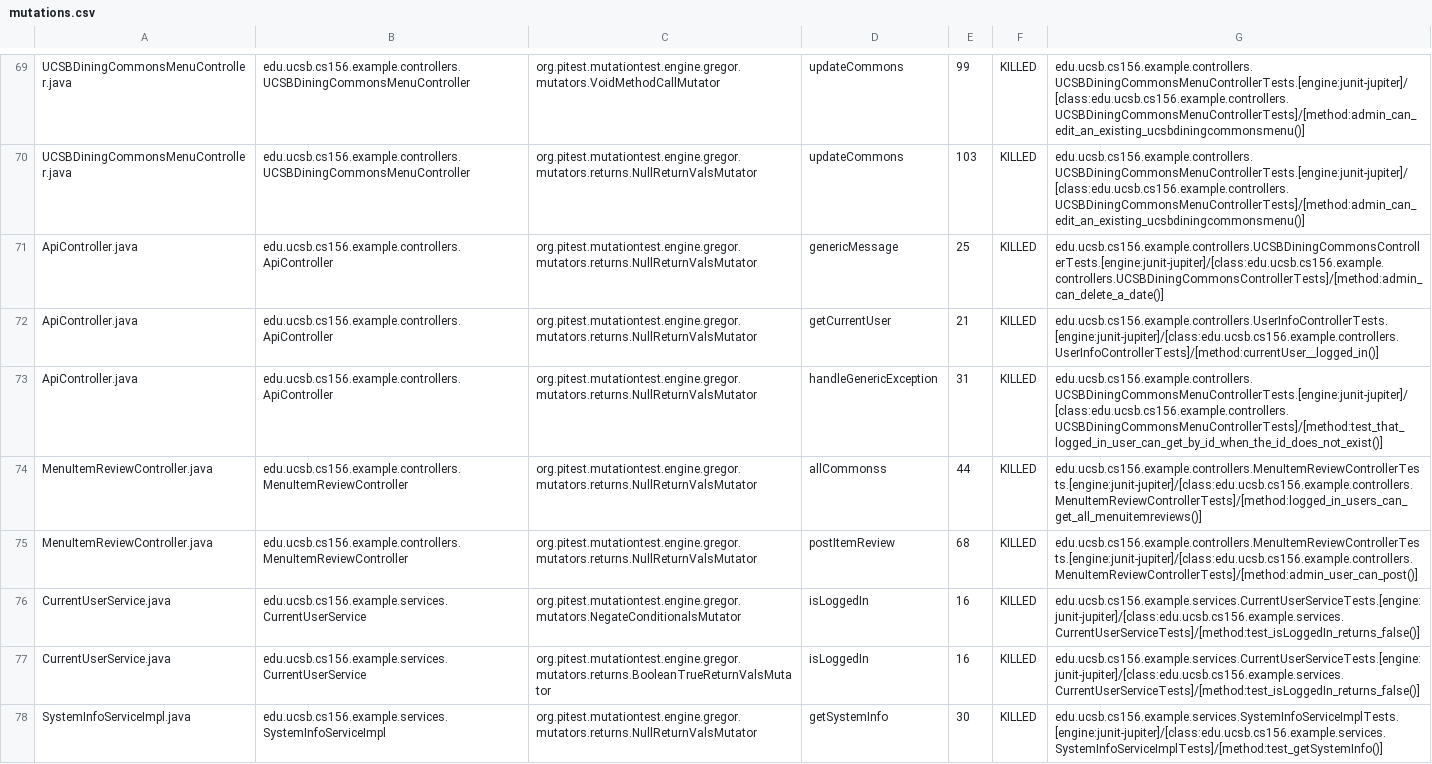
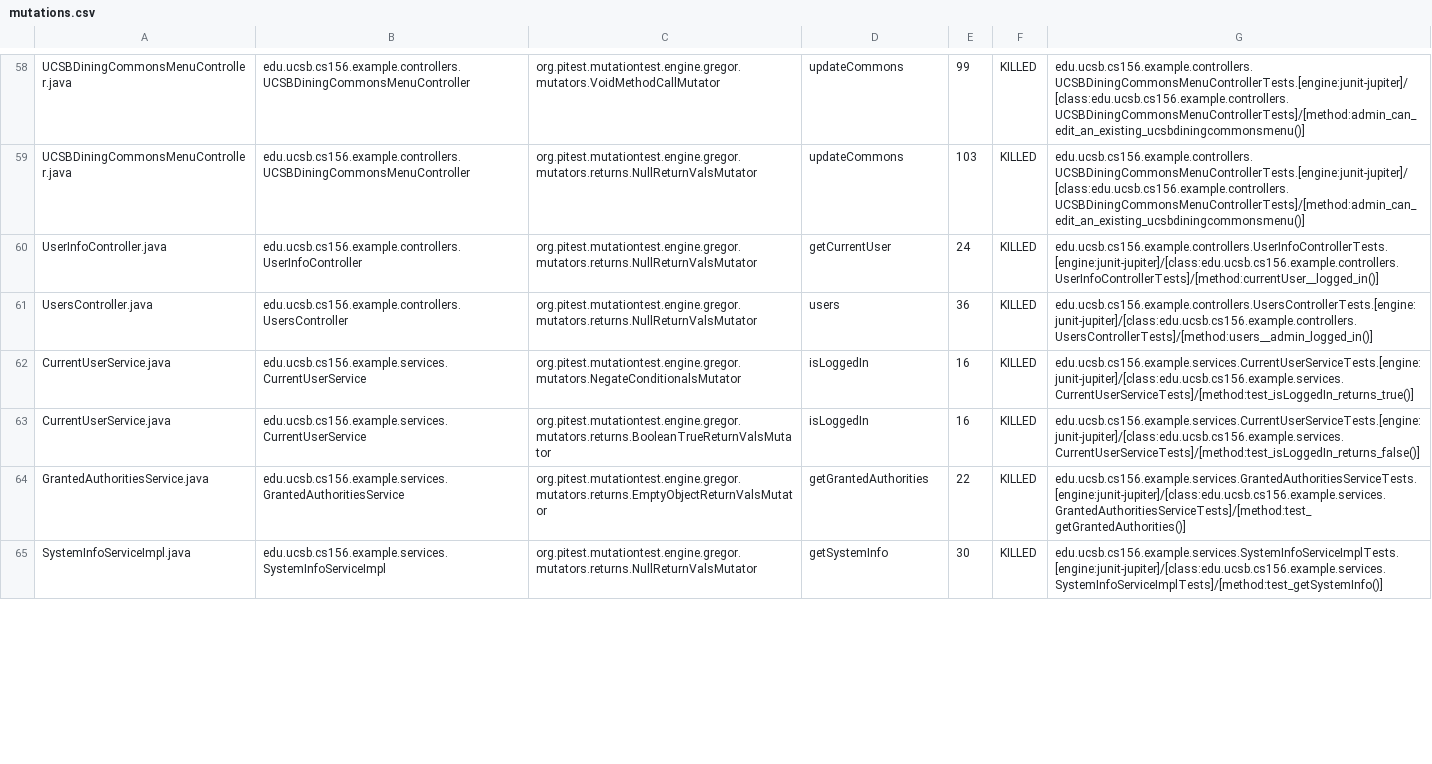
Before and after one commit to ucsb-cs156-m23/team02-m23-10am-3, a CSV file: pitest/mutations.csv, drawn as a sheet; only a part is shown, gaps mark what is left out; the diff covers the shown part only.

Commit message:
Deploying to gh-pages from @ ucsb-cs156-m23/team02-m23-10am-3@e4247ac3b1fdfee85f3b9d1742577f404482c4ed 🚀

```diff
--- a/pitest/mutations.csv
+++ b/pitest/mutations.csv
@@ -70,9 +59,7 @@ UCSBDiningCommonsMenuController.java,edu.ucsb.cs156.example.controllers.UCSBDini
 UCSBDiningCommonsMenuController.java,edu.ucsb.cs156.example.controllers.UCSBDiningCommonsMenuController,org.pitest.mutationtest.engine.gregor.mutators.returns.NullReturnValsMutator,updateCommons,103,KILLED,edu.ucsb.cs156.example.controllers.UCSBDiningCommonsMenuControllerTests.[engine:junit-jupiter]/[class:edu.ucsb.cs156.example.controllers.UCSBDiningCommonsMenuControllerTests]/[method:admin_can_edit_an_existing_ucsbdiningcommonsmenu()]
-ApiController.java,edu.ucsb.cs156.example.controllers.ApiController,org.pitest.mutationtest.engine.gregor.mutators.returns.NullReturnValsMutator,genericMessage,25,KILLED,edu.ucsb.cs156.example.controllers.UCSBDiningCommonsControllerTests.[engine:junit-jupiter]/[class:edu.ucsb.cs156.example.controllers.UCSBDiningCommonsControllerTests]/[method:admin_can_delete_a_date()]
-ApiController.java,edu.ucsb.cs156.example.controllers.ApiController,org.pitest.mutationtest.engine.gregor.mutators.returns.NullReturnValsMutator,getCurrentUser,21,KILLED,edu.ucsb.cs156.example.controllers.UserInfoControllerTests.[engine:junit-jupiter]/[class:edu.ucsb.cs156.example.controllers.UserInfoControllerTests]/[method:currentUser__logged_in()]
-ApiController.java,edu.ucsb.cs156.example.controllers.ApiController,org.pitest.mutationtest.engine.gregor.mutators.returns.NullReturnValsMutator,handleGenericException,31,KILLED,edu.ucsb.cs156.example.controllers.UCSBDiningCommonsMenuControllerTests.[engine:junit-jupiter]/[class:edu.ucsb.cs156.example.controllers.UCSBDiningCommonsMenuControllerTests]/[method:test_that_logged_in_user_can_get_by_id_when_the_id_does_not_exist()]
-MenuItemReviewController.java,edu.ucsb.cs156.example.controllers.MenuItemReviewController,org.pitest.mutationtest.engine.gregor.mutators.returns.NullReturnValsMutator,allCommonss,44,KILLED,edu.ucsb.cs156.example.controllers.MenuItemReviewControllerTests.[engine:junit-jupiter]/[class:edu.ucsb.cs156.example.controllers.MenuItemReviewControllerTests]/[method:logged_in_users_can_get_all_menuitemreviews()]
-MenuItemReviewController.java,edu.ucsb.cs156.example.controllers.MenuItemReviewController,org.pitest.mutationtest.engine.gregor.mutators.returns.NullReturnValsMutator,postItemReview,68,KILLED,edu.ucsb.cs156.example.controllers.MenuItemReviewControllerTests.[engine:junit-jupiter]/[class:edu.ucsb.cs156.example.controllers.MenuItemReviewControllerTests]/[method:admin_user_can_post()]
-CurrentUserService.java,edu.ucsb.cs156.example.services.CurrentUserService,org.pitest.mutationtest.engine.gregor.mutators.NegateConditionalsMutator,isLoggedIn,16,KILLED,edu.ucsb.cs156.example.services.CurrentUserServiceTests.[engine:junit-jupiter]/[class:edu.ucsb.cs156.example.services.CurrentUserServiceTests]/[method:test_isLoggedIn_returns_false()]
+UserInfoController.java,edu.ucsb.cs156.example.controllers.UserInfoController,org.pitest.mutationtest.engine.gregor.mutators.returns.NullReturnValsMutator,getCurrentUser,24,KILLED,edu.ucsb.cs156.example.controllers.UserInfoControllerTests.[engine:junit-jupiter]/[class:edu.ucsb.cs156.example.controllers.UserInfoControllerTests]/[method:currentUser__logged_in()]
+UsersController.java,edu.ucsb.cs156.example.controllers.UsersController,org.pitest.mutationtest.engine.gregor.mutators.returns.NullReturnValsMutator,users,36,KILLED,edu.ucsb.cs156.example.controllers.UsersControllerTests.[engine:junit-jupiter]/[class:edu.ucsb.cs156.example.controllers.UsersControllerTests]/[method:users__admin_logged_in()]
+CurrentUserService.java,edu.ucsb.cs156.example.services.CurrentUserService,org.pitest.mutationtest.engine.gregor.mutators.NegateConditionalsMutator,isLoggedIn,16,KILLED,edu.ucsb.cs156.example.services.CurrentUserServiceTests.[engine:junit-jupiter]/[class:edu.ucsb.cs156.example.services.CurrentUserServiceTests]/[method:test_isLoggedIn_returns_true()]
 CurrentUserService.java,edu.ucsb.cs156.example.services.CurrentUserService,org.pitest.mutationtest.engine.gregor.mutators.returns.BooleanTrueReturnValsMutator,isLoggedIn,16,KILLED,edu.ucsb.cs156.example.services.CurrentUserServiceTests.[engine:junit-jupiter]/[class:edu.ucsb.cs156.example.services.CurrentUserServiceTests]/[method:test_isLoggedIn_returns_false()]
+GrantedAuthoritiesService.java,edu.ucsb.cs156.example.services.GrantedAuthoritiesService,org.pitest.mutationtest.engine.gregor.mutators.returns.EmptyObjectReturnValsMutator,getGrantedAuthorities,22,KILLED,edu.ucsb.cs156.example.services.GrantedAuthoritiesServiceTests.[engine:junit-jupiter]/[class:edu.ucsb.cs156.example.services.GrantedAuthoritiesServiceTests]/[method:test_getGrantedAuthorities()]
 SystemInfoServiceImpl.java,edu.ucsb.cs156.example.services.SystemInfoServiceImpl,org.pitest.mutationtest.engine.gregor.mutators.returns.NullReturnValsMutator,getSystemInfo,30,KILLED,edu.ucsb.cs156.example.services.SystemInfoServiceImplTests.[engine:junit-jupiter]/[class:edu.ucsb.cs156.example.services.SystemInfoServiceImplTests]/[method:test_getSystemInfo()]
```
Also changed, not shown: 4 added rows, 1 removed row, 33 moved rows and 15 edited cells elsewhere in this file, 16 other files.
